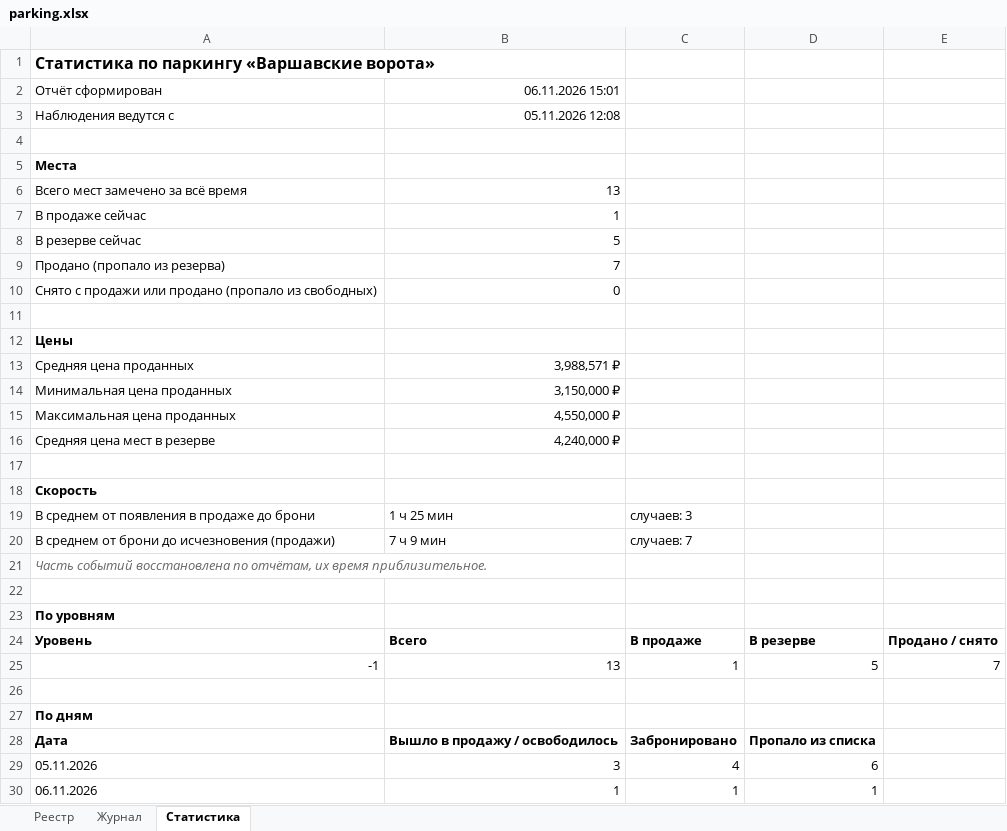
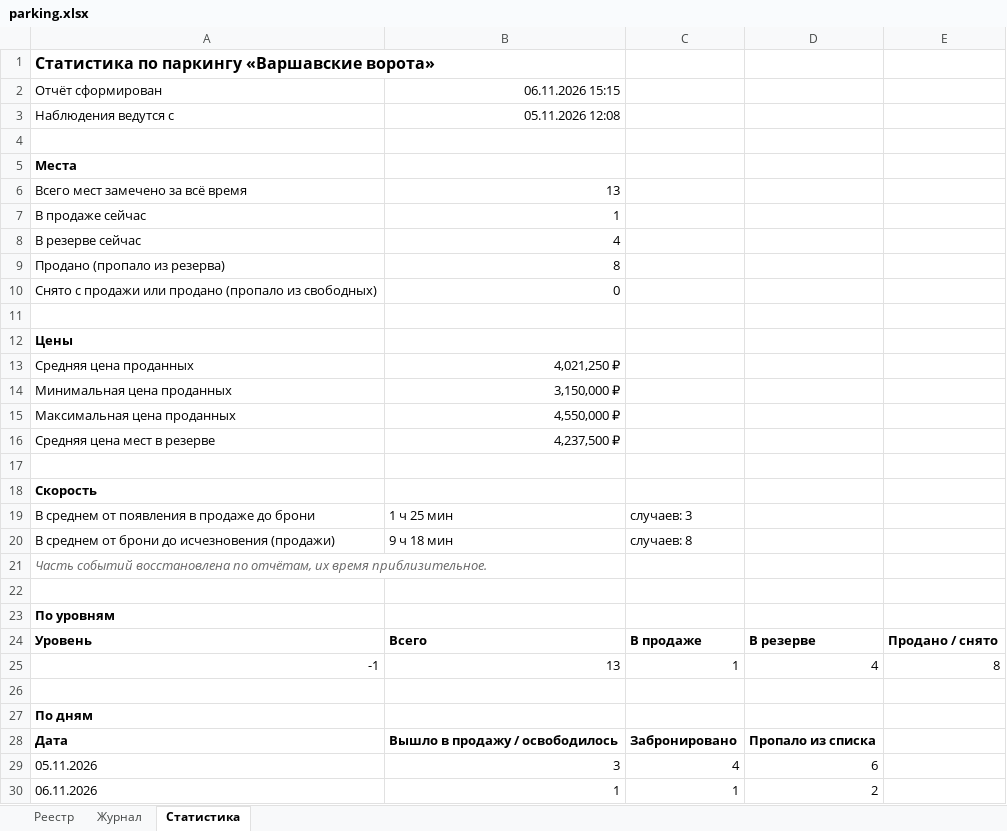
Before and after one commit to DmitryEDevyatkin/Parking_Monitor_VV141B, an Excel workbook: parking.xlsx, sheet Статистика, drawn as a sheet; values as stored, in another font and other column widths than the file's, no borders; the diff names each change by its address in the sheet, - before the commit and + after, or states it on an @@ line.

```diff
--- a/parking.xlsx (sheet Статистика)
+++ b/parking.xlsx (sheet Статистика)
-B2: 06.11.2026 15:01
+B2: 06.11.2026 15:15
-B8: 5
+B8: 4
-B9: 7
+B9: 8
-B13: 3,988,571 ₽
+B13: 4,021,250 ₽
-B16: 4,240,000 ₽
+B16: 4,237,500 ₽
-B20: 7 ч 9 мин
+B20: 9 ч 18 мин
-C20: случаев: 7
+C20: случаев: 8
-D25: 5
+D25: 4
-E25: 7
+E25: 8
-D30: 1
+D30: 2
```
Also changed, not shown: sheet Реестр, sheet Журнал, 3 other files.
